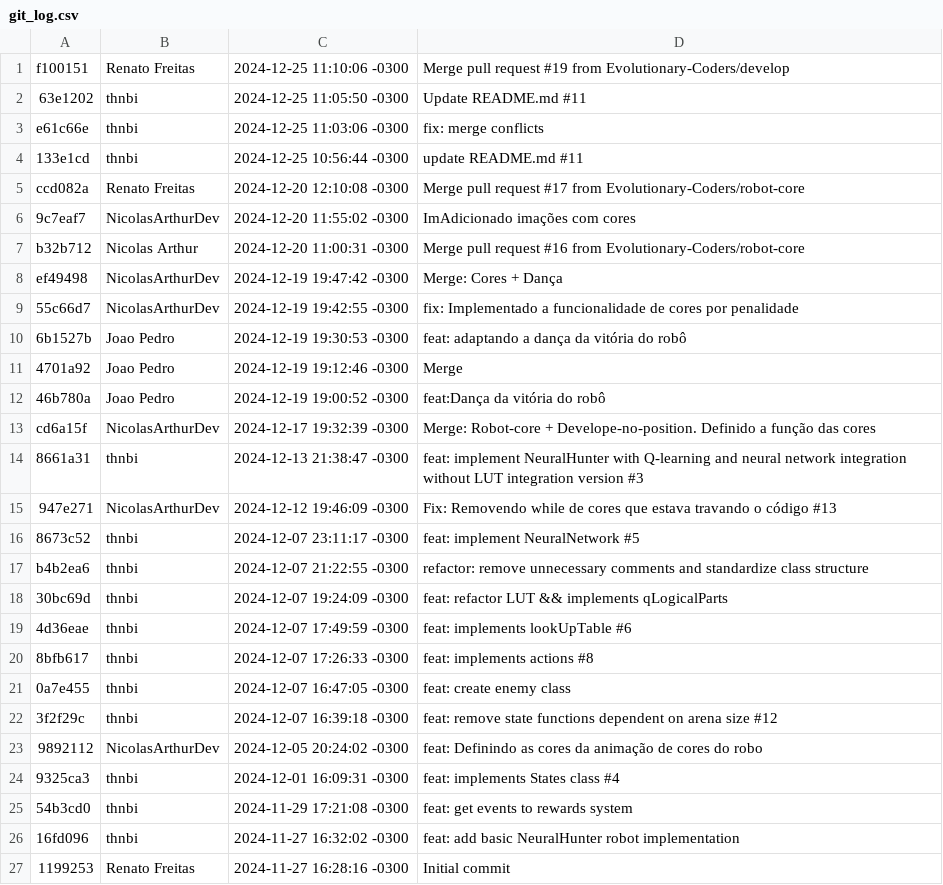
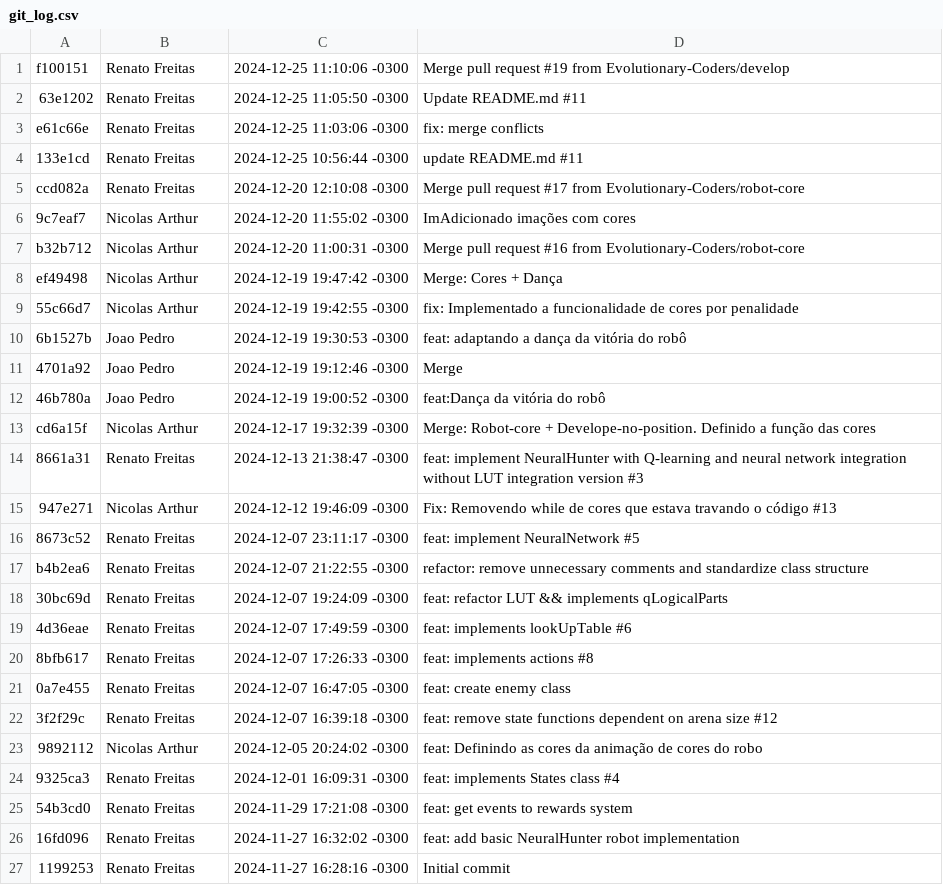
Before and after one commit to Evolutionary-Coders/neural-hunter, a CSV file: relatorio/git_log.csv, drawn as a sheet.

```diff
--- a/relatorio/git_log.csv
+++ b/relatorio/git_log.csv
@@ -1,10 +1,10 @@
 f100151|Renato Freitas|2024-12-25 11:10:06 -0300|Merge pull request #19 from Evolutionary-Coders/develop
-63e1202|thnbi|2024-12-25 11:05:50 -0300|Update README.md #11
-e61c66e|thnbi|2024-12-25 11:03:06 -0300|fix: merge conflicts
-133e1cd|thnbi|2024-12-25 10:56:44 -0300|update README.md #11
+63e1202|Renato Freitas|2024-12-25 11:05:50 -0300|Update README.md #11
+e61c66e|Renato Freitas|2024-12-25 11:03:06 -0300|fix: merge conflicts
+133e1cd|Renato Freitas|2024-12-25 10:56:44 -0300|update README.md #11
 ccd082a|Renato Freitas|2024-12-20 12:10:08 -0300|Merge pull request #17 from Evolutionary-Coders/robot-core
-9c7eaf7|NicolasArthurDev|2024-12-20 11:55:02 -0300|ImAdicionado imações com cores
+9c7eaf7|Nicolas Arthur|2024-12-20 11:55:02 -0300|ImAdicionado imações com cores
 b32b712|Nicolas Arthur|2024-12-20 11:00:31 -0300|Merge pull request #16 from Evolutionary-Coders/robot-core
-ef49498|NicolasArthurDev|2024-12-19 19:47:42 -0300|Merge: Cores + Dança
-55c66d7|NicolasArthurDev|2024-12-19 19:42:55 -0300|fix: Implementado a funcionalidade de cores por penalidade
+ef49498|Nicolas Arthur|2024-12-19 19:47:42 -0300|Merge: Cores + Dança
+55c66d7|Nicolas Arthur|2024-12-19 19:42:55 -0300|fix: Implementado a funcionalidade de cores por penalidade
 6b1527b|Joao Pedro|2024-12-19 19:30:53 -0300|feat: adaptando a dança da vitória do robô
@@ -12,16 +12,16 @@ ef49498|NicolasArthurDev|2024-12-19 19:47:42 -0300|Merge: Cores + Dança
 46b780a|Joao Pedro|2024-12-19 19:00:52 -0300|feat:Dança da vitória do robô
-cd6a15f|NicolasArthurDev|2024-12-17 19:32:39 -0300|Merge: Robot-core + Develope-no-position. Definido a função das cores
-8661a31|thnbi|2024-12-13 21:38:47 -0300|feat: implement NeuralHunter with Q-learning and neural network integration without LUT integration version #3
-947e271|NicolasArthurDev|2024-12-12 19:46:09 -0300|Fix: Removendo while de cores que estava travando o código #13
-8673c52|thnbi|2024-12-07 23:11:17 -0300|feat: implement NeuralNetwork #5
-b4b2ea6|thnbi|2024-12-07 21:22:55 -0300|refactor: remove unnecessary comments and standardize class structure
-30bc69d|thnbi|2024-12-07 19:24:09 -0300|feat: refactor LUT && implements qLogicalParts
-4d36eae|thnbi|2024-12-07 17:49:59 -0300|feat: implements lookUpTable #6
-8bfb617|thnbi|2024-12-07 17:26:33 -0300|feat: implements actions #8
-0a7e455|thnbi|2024-12-07 16:47:05 -0300|feat: create enemy class
-3f2f29c|thnbi|2024-12-07 16:39:18 -0300|feat: remove state functions dependent on arena size #12
-9892112|NicolasArthurDev|2024-12-05 20:24:02 -0300|feat: Definindo as cores da animação de cores do robo
-9325ca3|thnbi|2024-12-01 16:09:31 -0300|feat: implements States class #4
-54b3cd0|thnbi|2024-11-29 17:21:08 -0300|feat: get events to rewards system
-16fd096|thnbi|2024-11-27 16:32:02 -0300|feat: add basic NeuralHunter robot implementation
+cd6a15f|Nicolas Arthur|2024-12-17 19:32:39 -0300|Merge: Robot-core + Develope-no-position. Definido a função das cores
+8661a31|Renato Freitas|2024-12-13 21:38:47 -0300|feat: implement NeuralHunter with Q-learning and neural network integration without LUT integration version #3
+947e271|Nicolas Arthur|2024-12-12 19:46:09 -0300|Fix: Removendo while de cores que estava travando o código #13
+8673c52|Renato Freitas|2024-12-07 23:11:17 -0300|feat: implement NeuralNetwork #5
+b4b2ea6|Renato Freitas|2024-12-07 21:22:55 -0300|refactor: remove unnecessary comments and standardize class structure
+30bc69d|Renato Freitas|2024-12-07 19:24:09 -0300|feat: refactor LUT && implements qLogicalParts
+4d36eae|Renato Freitas|2024-12-07 17:49:59 -0300|feat: implements lookUpTable #6
+8bfb617|Renato Freitas|2024-12-07 17:26:33 -0300|feat: implements actions #8
+0a7e455|Renato Freitas|2024-12-07 16:47:05 -0300|feat: create enemy class
+3f2f29c|Renato Freitas|2024-12-07 16:39:18 -0300|feat: remove state functions dependent on arena size #12
+9892112|Nicolas Arthur|2024-12-05 20:24:02 -0300|feat: Definindo as cores da animação de cores do robo
+9325ca3|Renato Freitas|2024-12-01 16:09:31 -0300|feat: implements States class #4
+54b3cd0|Renato Freitas|2024-11-29 17:21:08 -0300|feat: get events to rewards system
+16fd096|Renato Freitas|2024-11-27 16:32:02 -0300|feat: add basic NeuralHunter robot implementation
 1199253|Renato Freitas|2024-11-27 16:28:16 -0300|Initial commit
```
Also changed, not shown: 2 other files.
